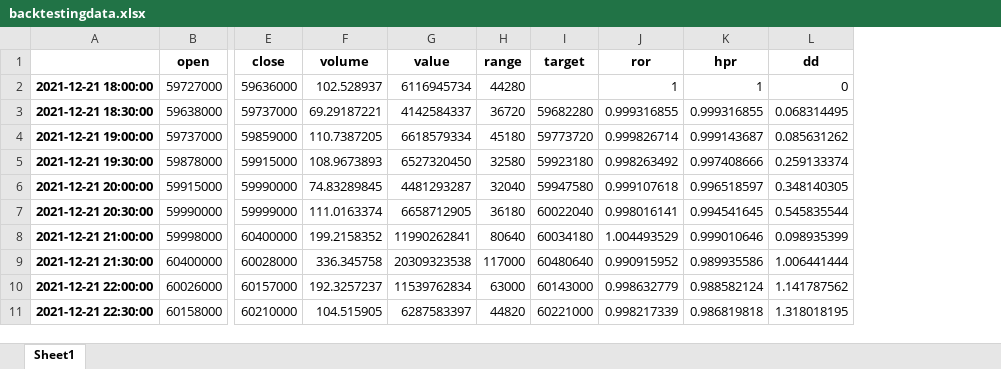
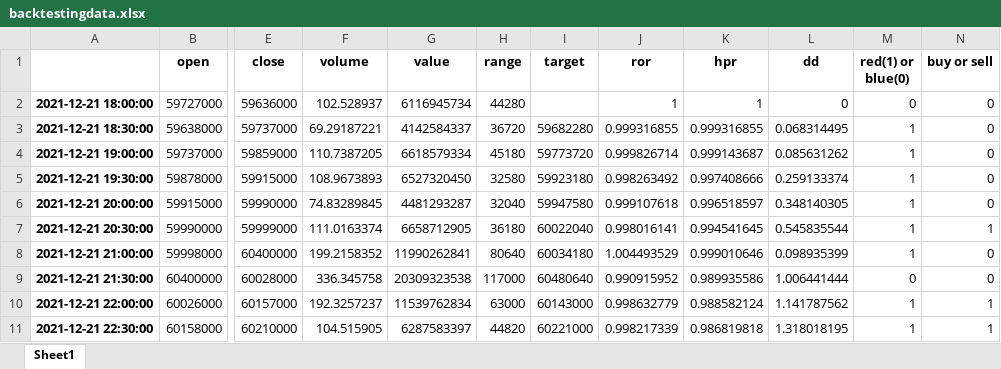
Before and after one commit to MildColor/CryptoCoinAutotrade, an Excel workbook: 조코딩자동매매/backtestingdata.xlsx, sheet Sheet1, drawn as a sheet; only a part is shown, gaps mark what is left out; values as stored, in another font and other column widths than the file's, no borders; the diff names each change by its address in the sheet, - before the commit and + after, or states it on an @@ line.

```diff
--- a/조코딩자동매매/backtestingdata.xlsx (sheet Sheet1)
+++ b/조코딩자동매매/backtestingdata.xlsx (sheet Sheet1)
+column M (red(1) or blue(0)), rows 2-11: 0 | 1 | 1 | 1 | 1 | 1 | 1 | 0 | 1 | 1
+column N (buy or sell), rows 2-11: 0 | 0 | 0 | 0 | 0 | 1 | 0 | 0 | 1 | 1
```
Also changed, not shown: 파이스탁_자동매매/btc.xlsx, 15 other files.
